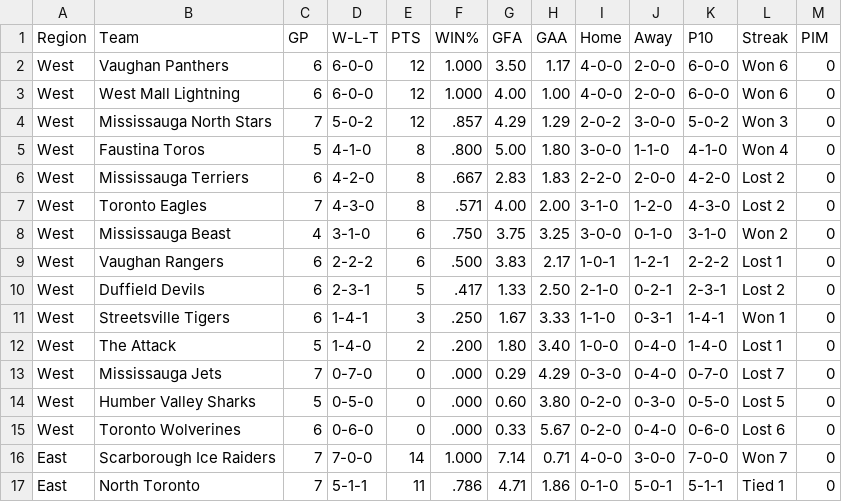
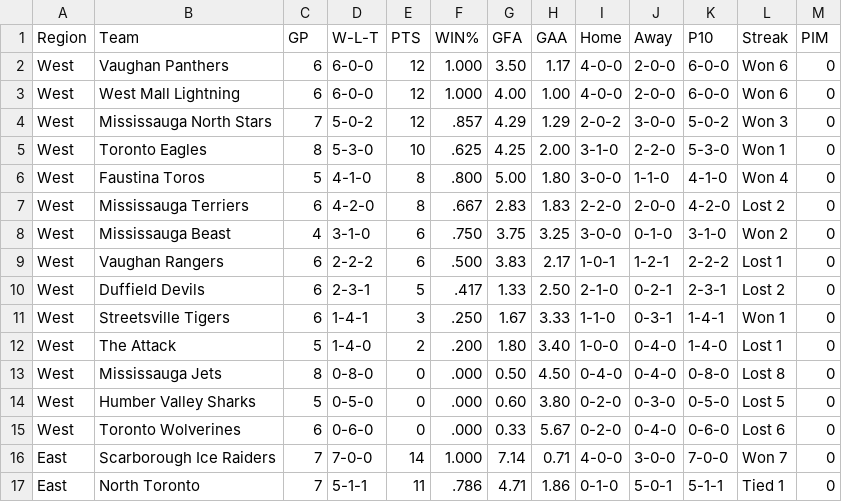
Before and after one commit to mcancilla1971/gthl-hockey-tracker, a CSV file: gthl_u12_aa_standings.csv, drawn as a sheet; only a part is shown.

```diff
--- a/gthl_u12_aa_standings.csv
+++ b/gthl_u12_aa_standings.csv
@@ -4,5 +4,5 @@ West,West Mall Lightning,6,6-0-0,12,1.000,4.00,1.00,4-0-0,2-0-0,6-0-0,Won 6,0
 West,Mississauga North Stars,7,5-0-2,12,.857,4.29,1.29,2-0-2,3-0-0,5-0-2,Won 3,0
+West,Toronto Eagles,8,5-3-0,10,.625,4.25,2.00,3-1-0,2-2-0,5-3-0,Won 1,0
 West,Faustina Toros,5,4-1-0,8,.800,5.00,1.80,3-0-0,1-1-0,4-1-0,Won 4,0
 West,Mississauga Terriers,6,4-2-0,8,.667,2.83,1.83,2-2-0,2-0-0,4-2-0,Lost 2,0
-West,Toronto Eagles,7,4-3-0,8,.571,4.00,2.00,3-1-0,1-2-0,4-3-0,Lost 2,0
 West,Mississauga Beast,4,3-1-0,6,.750,3.75,3.25,3-0-0,0-1-0,3-1-0,Won 2,0
@@ -12,3 +12,3 @@ West,Streetsville Tigers,6,1-4-1,3,.250,1.67,3.33,1-1-0,0-3-1,1-4-1,Won 1,0
 West,The Attack,5,1-4-0,2,.200,1.80,3.40,1-0-0,0-4-0,1-4-0,Lost 1,0
-West,Mississauga Jets,7,0-7-0,0,.000,0.29,4.29,0-3-0,0-4-0,0-7-0,Lost 7,0
+West,Mississauga Jets,8,0-8-0,0,.000,0.50,4.50,0-4-0,0-4-0,0-8-0,Lost 8,0
 West,Humber Valley Sharks,5,0-5-0,0,.000,0.60,3.80,0-2-0,0-3-0,0-5-0,Lost 5,0
```
